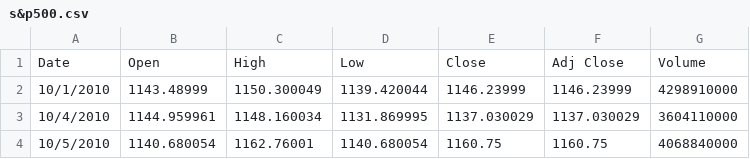
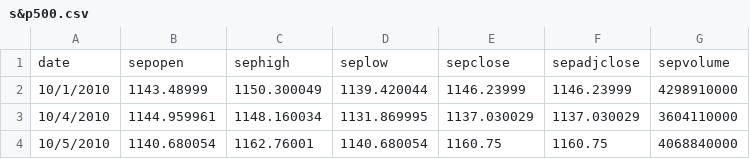
Before and after one commit to aevedis/Classification-of-Bitcoin-returns-with-Random-Forest, a CSV file: Paper dataset/s&p500.csv, drawn as a sheet; only a part is shown; removed rows and columns are numbered as before the commit, all else as after; the diff names each change by its address in the sheet, - before the commit and + after, or states it on an @@ line.

```diff
--- a/Paper dataset/s&p500.csv
+++ b/Paper dataset/s&p500.csv
-row 1: Date | Open | High | Low | Close | Adj Close | Volume
+row 1: date | sepopen | sephigh | seplow | sepclose | sepadjclose | sepvolume
```
Also changed, not shown: Paper dataset/eurostoxx50.csv, Paper dataset/hangseng.csv, 20 other files.
